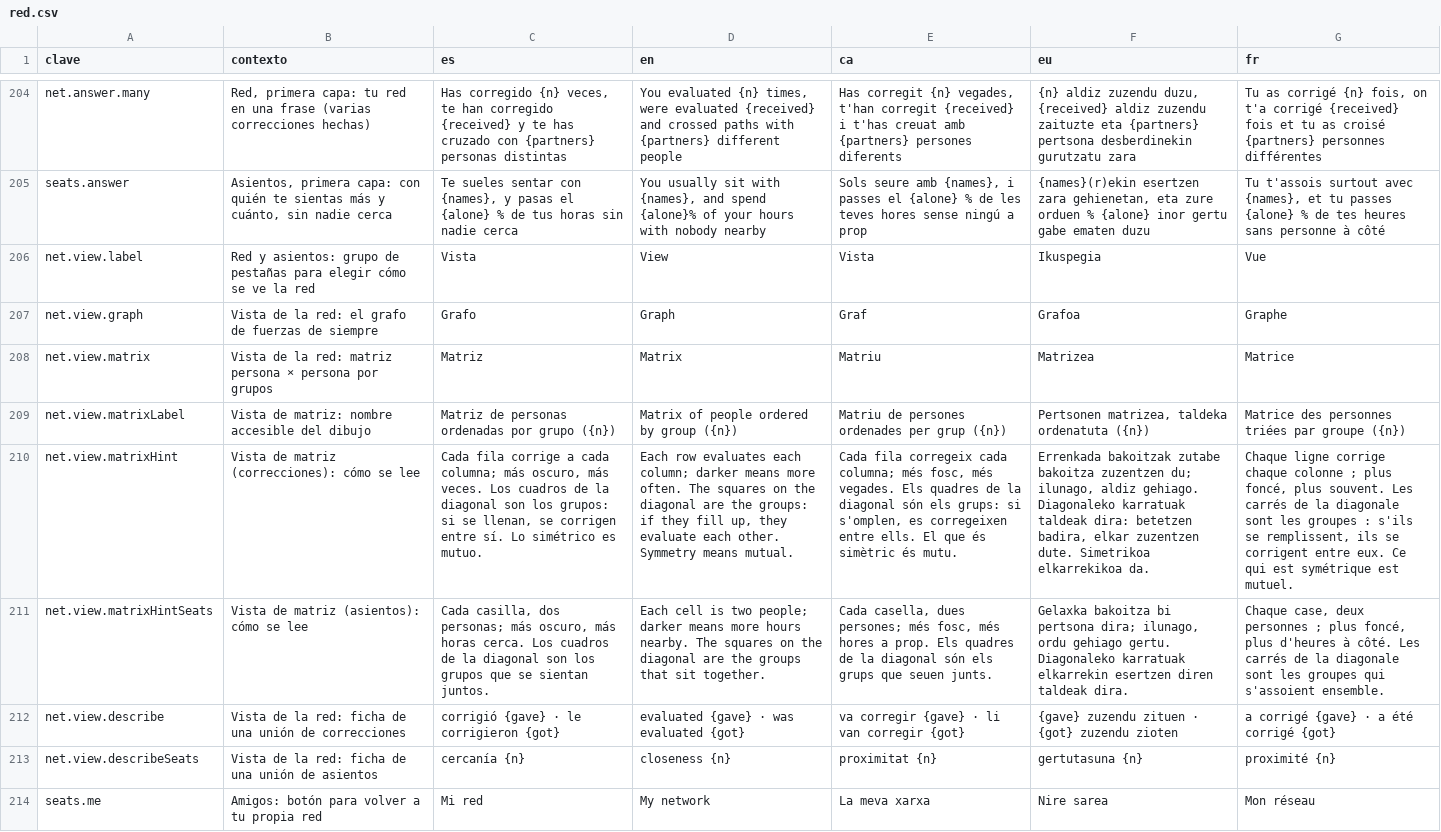
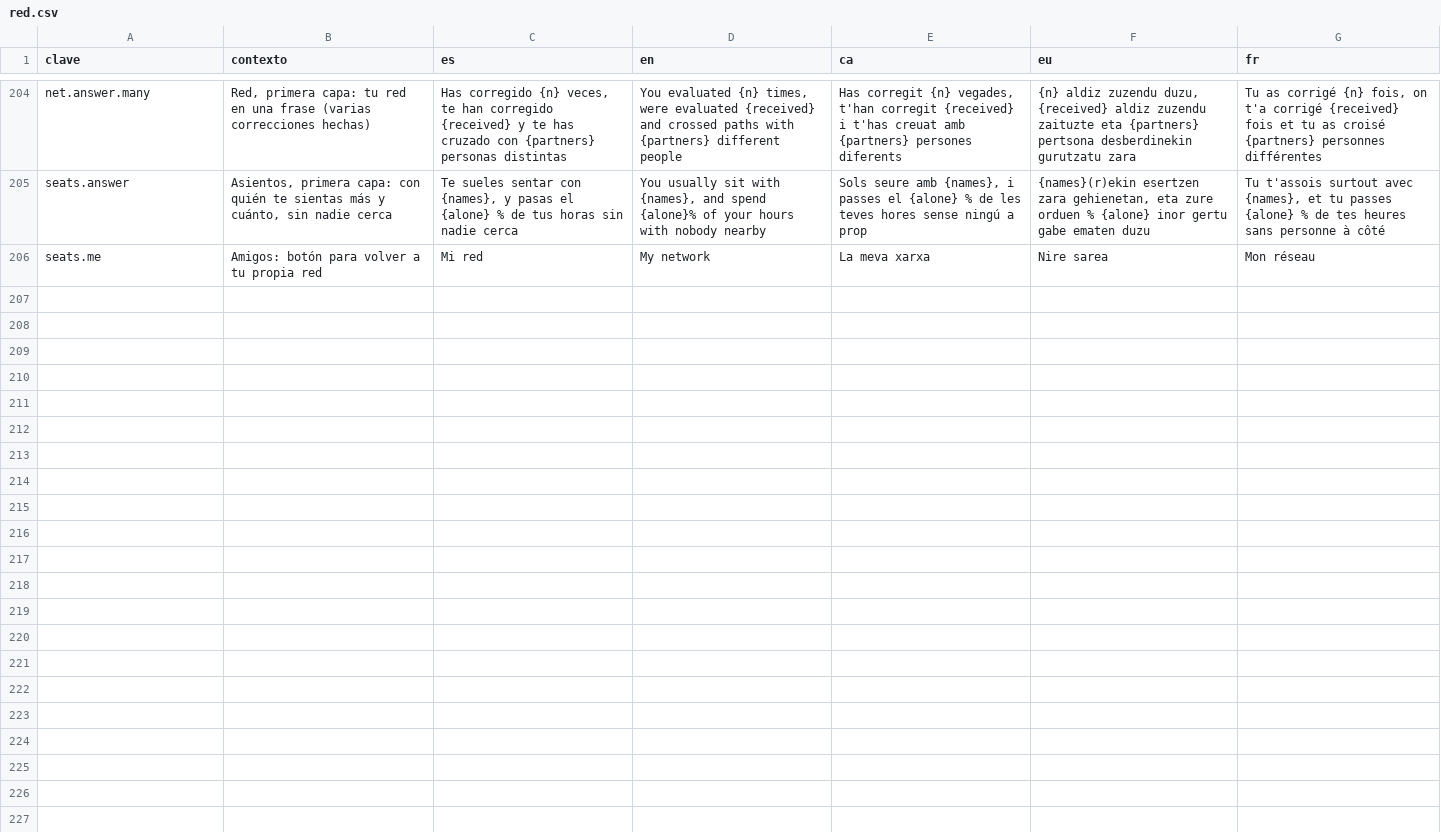
Before and after one commit to ALRO-GM/sanatorio-42, a CSV file: apps/web/src/shared/i18n/textos/red.csv, drawn as a sheet; only a part is shown, gaps mark what is left out; the diff names each change by its address in the sheet, - before the commit and + after, or states it on an @@ line.

```diff
--- a/apps/web/src/shared/i18n/textos/red.csv
+++ b/apps/web/src/shared/i18n/textos/red.csv
-row 206: net.view.label | Red y asientos: grupo de pestañas para elegir cómo se ve la red | Vista | View | Vista | Ikuspegia | Vue
-row 207: net.view.graph | Vista de la red: el grafo de fuerzas de siempre | Grafo | Graph | Graf | Grafoa | Graphe
-row 208: net.view.matrix | Vista de la red: matriz persona × persona por grupos | Matriz | Matrix | Matriu | Matrizea | Matrice
-row 209: net.view.matrixLabel | Vista de matriz: nombre accesible del dibujo | Matriz de personas ordenadas por grupo ({n}) | Matrix of people ordered by group ({n}) | Matriu de persones ordenades per grup ({n}) | Pertsonen matrizea, taldeka ordenatuta ({n}) | Matrice des personnes triées par groupe ({n})
-row 210: net.view.matrixHint | Vista de matriz (correcciones): cómo se lee | Cada fila corrige a cada columna; más oscuro, más veces. Los cuadros de la diagonal son los grupos: si se llenan, se corrigen entre sí. Lo simétrico es mutuo. | Each row evaluates each column; darker means more often. The squares on the diagonal are the groups: if they fill up, they evaluate each other. Symmetry means mutual. | Cada fila corregeix cada columna; més fosc, més vegades. Els quadres de la diagonal són els grups: si s'omplen, es corregeixen entre ells. El que és simètric és mutu. | Errenkada bakoitzak zutabe bakoitza zuzentzen du; ilunago, aldiz gehiago. Diagonaleko karratuak taldeak dira: betetzen badira, elkar zuzentzen dute. Simetrikoa elkarrekikoa da. | Chaque ligne corrige chaque colonne ; plus foncé, plus souvent. Les carrés de la diagonale sont les groupes : s'ils se remplissent, ils se corrigent entre eux. Ce qui est symétrique est mutuel.
-row 211: net.view.matrixHintSeats | Vista de matriz (asientos): cómo se lee | Cada casilla, dos personas; más oscuro, más horas cerca. Los cuadros de la diagonal son los grupos que se sientan juntos. | Each cell is two people; darker means more hours nearby. The squares on the diagonal are the groups that sit together. | Cada casella, dues persones; més fosc, més hores a prop. Els quadres de la diagonal són els grups que seuen junts. | Gelaxka bakoitza bi pertsona dira; ilunago, ordu gehiago gertu. Diagonaleko karratuak elkarrekin esertzen diren taldeak dira. | Chaque case, deux personnes ; plus foncé, plus d'heures à côté. Les carrés de la diagonale sont les groupes qui s'assoient ensemble.
-row 212: net.view.describe | Vista de la red: ficha de una unión de correcciones | corrigió {gave} · le corrigieron {got} | evaluated {gave} · was evaluated {got} | va corregir {gave} · li van corregir {got} | {gave} zuzendu zituen · {got} zuzendu zioten | a corrigé {gave} · a été corrigé {got}
-row 213: net.view.describeSeats | Vista de la red: ficha de una unión de asientos | cercanía {n} | closeness {n} | proximitat {n} | gertutasuna {n} | proximité {n}
```
Also changed, not shown: 11 other files.
